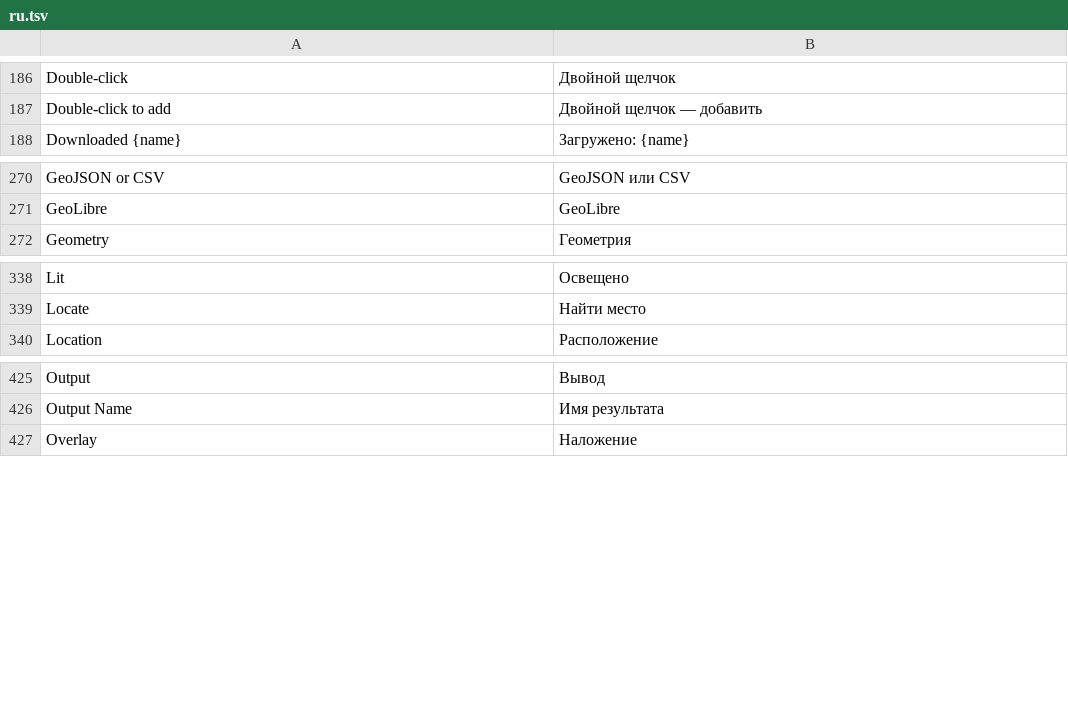
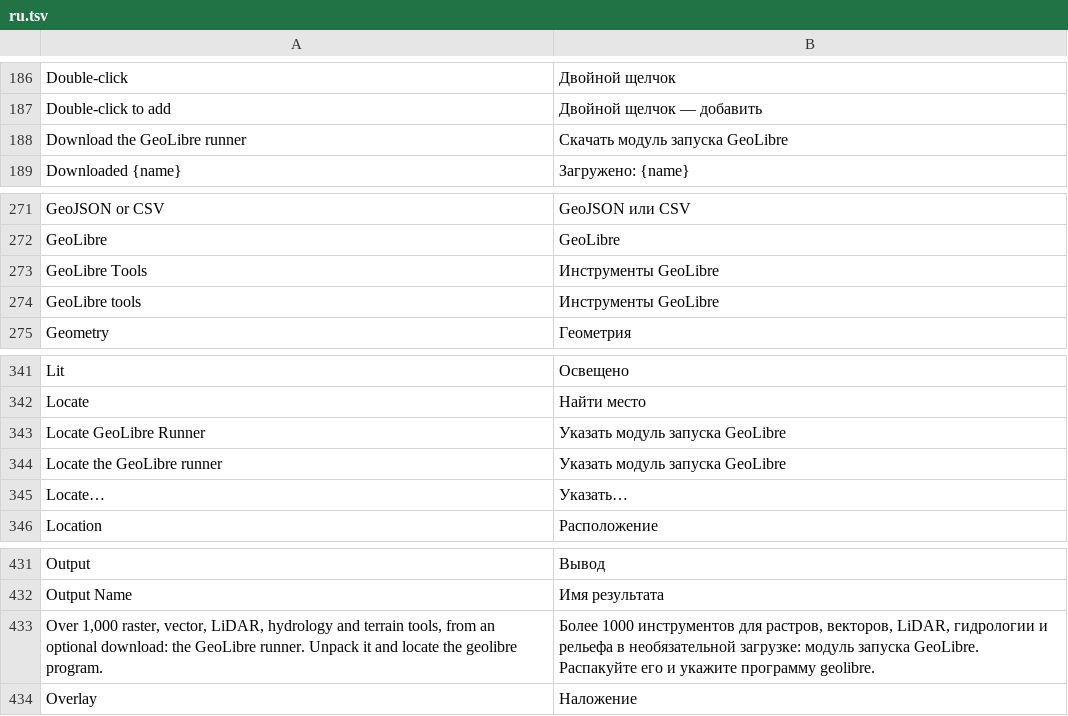
Before and after one commit to opengeos/RustGIS, a TSV file: crates/ui-egui/src/i18n/ru.tsv, drawn as a sheet; only a part is shown, gaps mark what is left out; the diff names each change by its address in the sheet, - before the commit and + after, or states it on an @@ line.

Commit message:
Run the GeoLibre tools through the optional runner
Linking the suite took the desktop app from about 34 MB to 108 MB. The
tools now run through the `geolibre` runner, a separate optional
download (a native build of geolibre-rust's runner, about 19 MB
compressed), so RustGIS stays at 34.6 MB and builds as fast as before.

- geolibre: no longer depends on geolibre-cli. runner.rs finds the
  runner (a located path, RUSTGIS_GEOLIBRE, beside the app, PATH),
  checks it with `geolibre version`, reads `geolibre manifests` for the
  forms and runs `geolibre <tool> --k=v` per run, so a crashing tool
  can't take the app down. Tests needing a runner skip without one.
- analysis: the external tools can be reloaded (a runner was located).
- engine: gp.geolibre reports the runner; gp.setGeolibre picks one
  (not an edit: no undo entry).
- ui: without a runner, the Geoprocessing pane shows a card with a
  download link and Locate…, which remembers the choice. The GeoLibre
  section sits at the top of the finder so it isn't lost below the
  built-in tools.
- Docs: how to get and locate the runner.

```diff
--- a/crates/ui-egui/src/i18n/ru.tsv
+++ b/crates/ui-egui/src/i18n/ru.tsv
+row 188: Download the GeoLibre runner | Скачать модуль запуска GeoLibre
+row 273: GeoLibre Tools | Инструменты GeoLibre
+row 274: GeoLibre tools | Инструменты GeoLibre
+row 343: Locate GeoLibre Runner | Указать модуль запуска GeoLibre
+row 344: Locate the GeoLibre runner | Указать модуль запуска GeoLibre
+row 345: Locate… | Указать…
+row 433: Over 1,000 raster, vector, LiDAR, hydrology and terrain tools, from an optional download: the GeoLibre runner. Unpack it and locate the geolibre program. | Более 1000 инструментов для растров, векторов, LiDAR, гидрологии и рельефа в необязательной загрузке: модуль запуска GeoLibre. Распакуйте его и укажите программу geolibre.
```
Also changed, not shown: crates/ui-egui/src/i18n/es.tsv, crates/ui-egui/src/i18n/fr.tsv, 25 other files.
